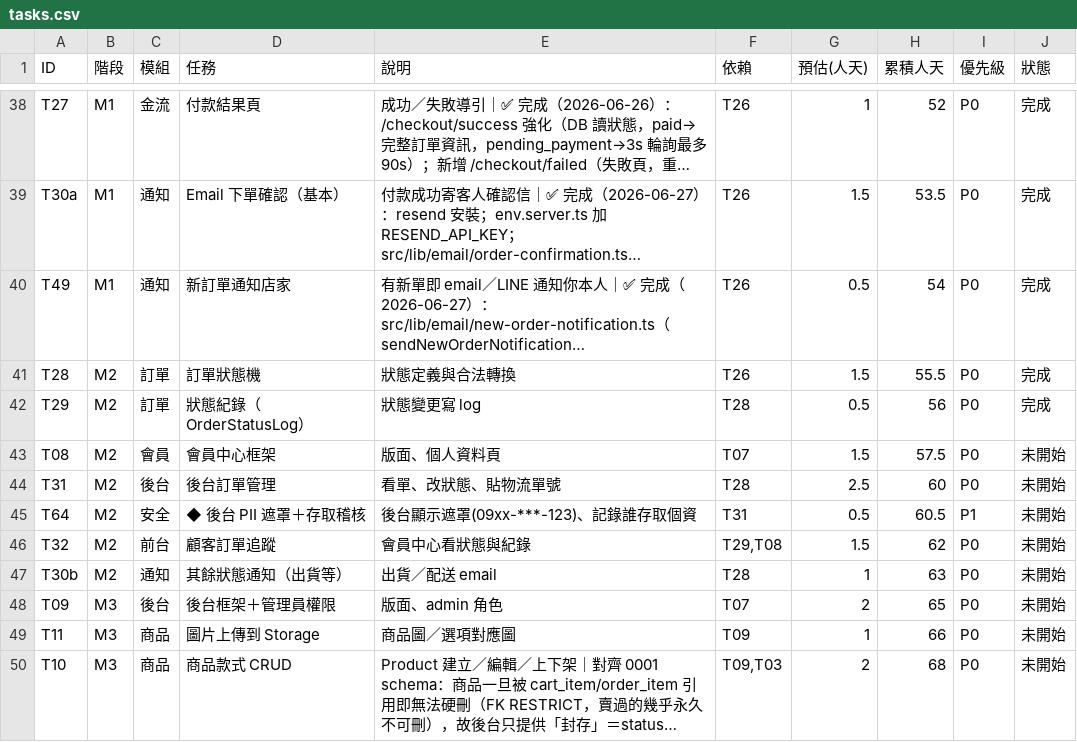
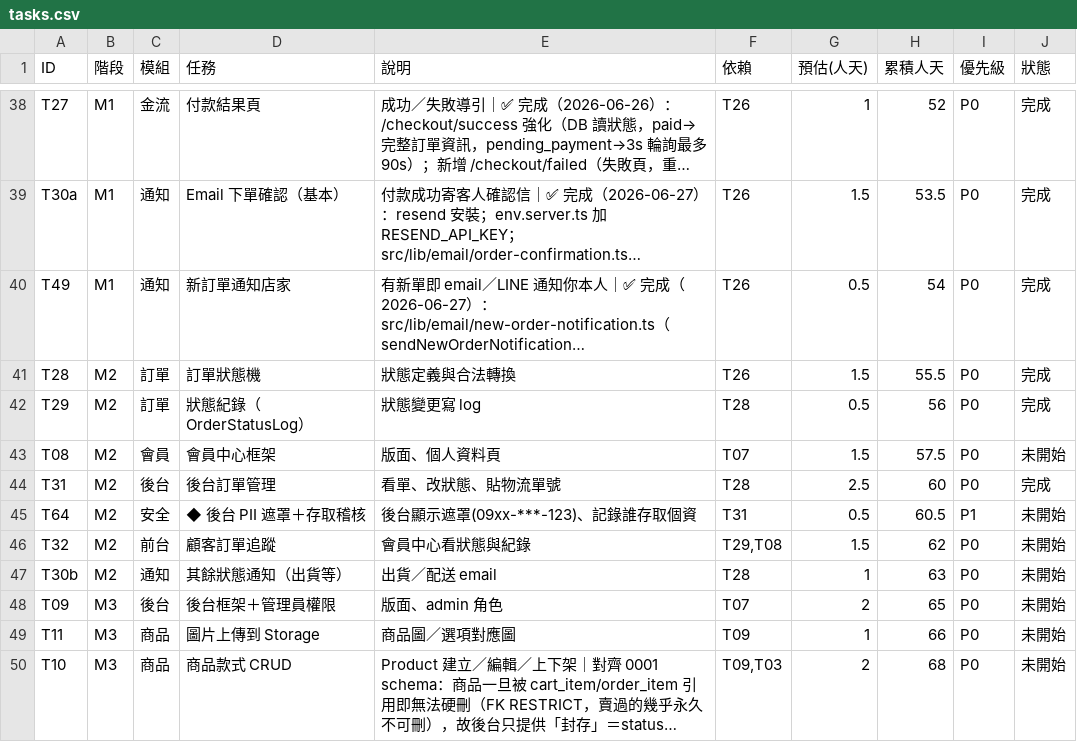
Before and after one commit to incantochen/incantochen, a CSV file: docs/tasks.csv, drawn as a sheet; only a part is shown, gaps mark what is left out; long unchanged cells end in ….

Commit message:
chore: T31 狀態更新為完成

```diff
--- a/docs/tasks.csv
+++ b/docs/tasks.csv
@@ -43,3 +43,3 @@ T29,M2,訂單,狀態紀錄（OrderStatusLog）,狀態變更寫 log,T28,0.5,56,P0
 T08,M2,會員,會員中心框架,版面、個人資料頁,T07,1.5,57.5,P0,未開始
-T31,M2,後台,後台訂單管理,看單、改狀態、貼物流單號,T28,2.5,60,P0,未開始
+T31,M2,後台,後台訂單管理,看單、改狀態、貼物流單號,T28,2.5,60,P0,完成
 T64,M2,安全,◆ 後台 PII 遮罩＋存取稽核,後台顯示遮罩(09xx-***-123)、記錄誰存取個資,T31,0.5,60.5,P1,未開始
```
